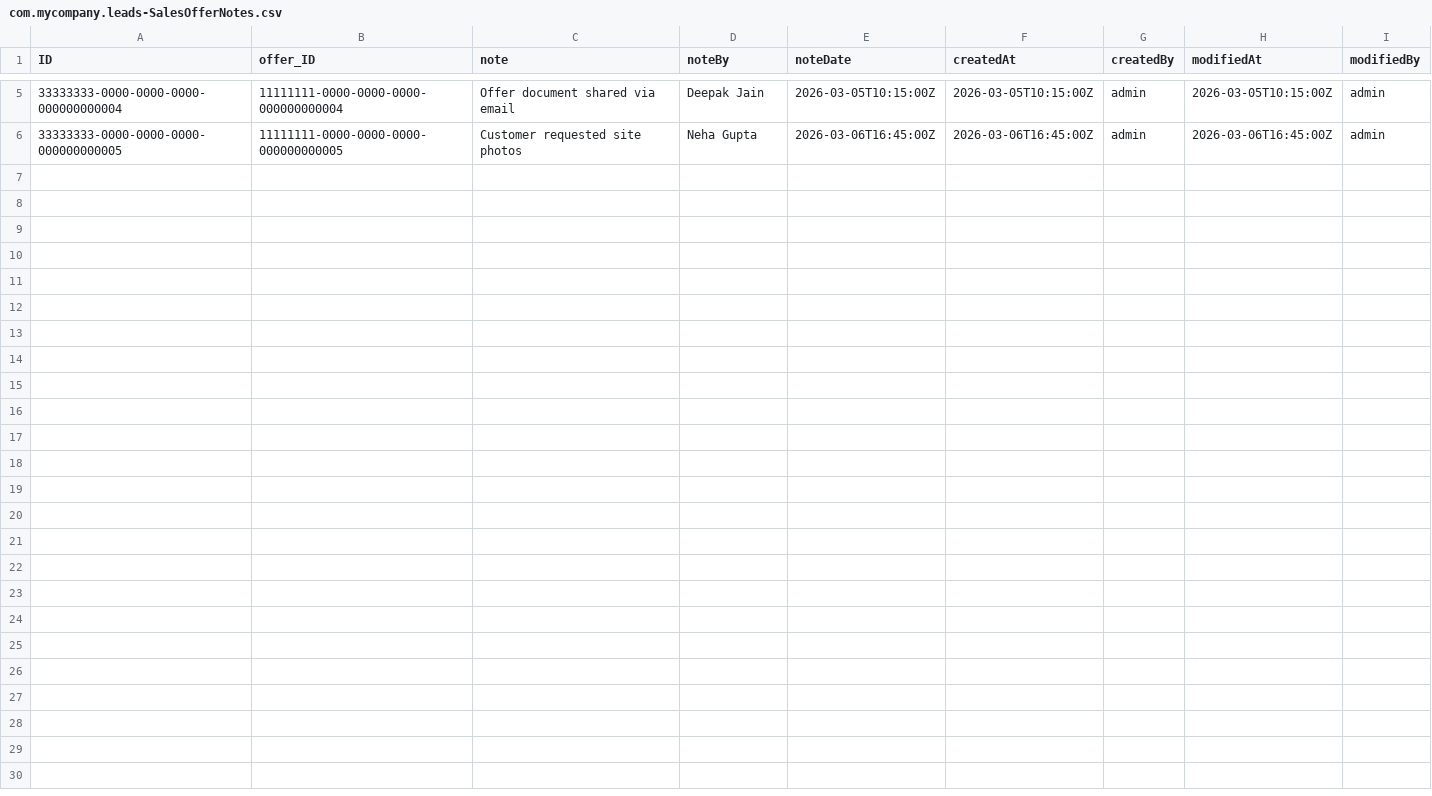
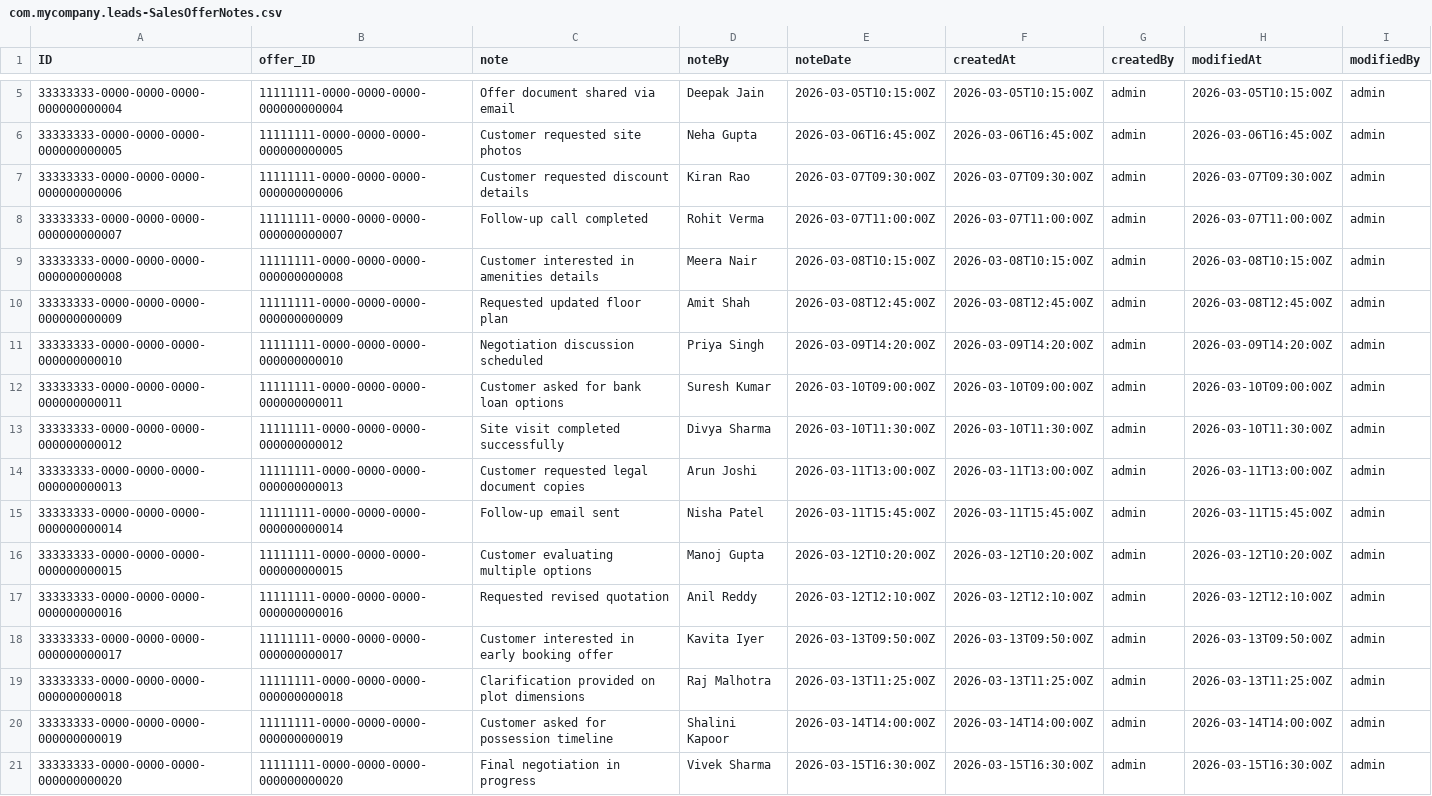
Before and after one commit to Premkumar957/Manage-lead, a CSV file: db/data/com.mycompany.leads-SalesOfferNotes.csv, drawn as a sheet; only a part is shown, gaps mark what is left out.

```diff
--- a/db/data/com.mycompany.leads-SalesOfferNotes.csv
+++ b/db/data/com.mycompany.leads-SalesOfferNotes.csv
@@ -6 +6,16 @@ ID,offer_ID,note,noteBy,noteDate,createdAt,createdBy,modifiedAt,modifiedBy
 33333333-0000-0000-0000-000000000005,11111111-0000-0000-0000-000000000005,Customer requested site photos,Neha Gupta,2026-03-06T16:45:00Z,2026-03-06T16:45:00Z,admin,2026-03-06T16:45:00Z,admin
+33333333-0000-0000-0000-000000000006,11111111-0000-0000-0000-000000000006,Customer requested discount details,Kiran Rao,2026-03-07T09:30:00Z,2026-03-07T09:30:00Z,admin,2026-03-07T09:30:00Z,admin
+33333333-0000-0000-0000-000000000007,11111111-0000-0000-0000-000000000007,Follow-up call completed,Rohit Verma,2026-03-07T11:00:00Z,2026-03-07T11:00:00Z,admin,2026-03-07T11:00:00Z,admin
+33333333-0000-0000-0000-000000000008,11111111-0000-0000-0000-000000000008,Customer interested in amenities details,Meera Nair,2026-03-08T10:15:00Z,2026-03-08T10:15:00Z,admin,2026-03-08T10:15:00Z,admin
+33333333-0000-0000-0000-000000000009,11111111-0000-0000-0000-000000000009,Requested updated floor plan,Amit Shah,2026-03-08T12:45:00Z,2026-03-08T12:45:00Z,admin,2026-03-08T12:45:00Z,admin
+33333333-0000-0000-0000-000000000010,11111111-0000-0000-0000-000000000010,Negotiation discussion scheduled,Priya Singh,2026-03-09T14:20:00Z,2026-03-09T14:20:00Z,admin,2026-03-09T14:20:00Z,admin
+33333333-0000-0000-0000-000000000011,11111111-0000-0000-0000-000000000011,Customer asked for bank loan options,Suresh Kumar,2026-03-10T09:00:00Z,2026-03-10T09:00:00Z,admin,2026-03-10T09:00:00Z,admin
+33333333-0000-0000-0000-000000000012,11111111-0000-0000-0000-000000000012,Site visit completed successfully,Divya Sharma,2026-03-10T11:30:00Z,2026-03-10T11:30:00Z,admin,2026-03-10T11:30:00Z,admin
+33333333-0000-0000-0000-000000000013,11111111-0000-0000-0000-000000000013,Customer requested legal document copies,Arun Joshi,2026-03-11T13:00:00Z,2026-03-11T13:00:00Z,admin,2026-03-11T13:00:00Z,admin
+33333333-0000-0000-0000-000000000014,11111111-0000-0000-0000-000000000014,Follow-up email sent,Nisha Patel,2026-03-11T15:45:00Z,2026-03-11T15:45:00Z,admin,2026-03-11T15:45:00Z,admin
+33333333-0000-0000-0000-000000000015,11111111-0000-0000-0000-000000000015,Customer evaluating multiple options,Manoj Gupta,2026-03-12T10:20:00Z,2026-03-12T10:20:00Z,admin,2026-03-12T10:20:00Z,admin
+33333333-0000-0000-0000-000000000016,11111111-0000-0000-0000-000000000016,Requested revised quotation,Anil Reddy,2026-03-12T12:10:00Z,2026-03-12T12:10:00Z,admin,2026-03-12T12:10:00Z,admin
+33333333-0000-0000-0000-000000000017,11111111-0000-0000-0000-000000000017,Customer interested in early booking offer,Kavita Iyer,2026-03-13T09:50:00Z,2026-03-13T09:50:00Z,admin,2026-03-13T09:50:00Z,admin
+33333333-0000-0000-0000-000000000018,11111111-0000-0000-0000-000000000018,Clarification provided on plot dimensions,Raj Malhotra,2026-03-13T11:25:00Z,2026-03-13T11:25:00Z,admin,2026-03-13T11:25:00Z,admin
+33333333-0000-0000-0000-000000000019,11111111-0000-0000-0000-000000000019,Customer asked for possession timeline,Shalini Kapoor,2026-03-14T14:00:00Z,2026-03-14T14:00:00Z,admin,2026-03-14T14:00:00Z,admin
+33333333-0000-0000-0000-000000000020,11111111-0000-0000-0000-000000000020,Final negotiation in progress,Vivek Sharma,2026-03-15T16:30:00Z,2026-03-15T16:30:00Z,admin,2026-03-15T16:30:00Z,admin
```
Also changed, not shown: db/data/com.mycompany.leads-Activities.csv, db/data/com.mycompany.leads-SalesOfferItems.csv, 5 other files.
